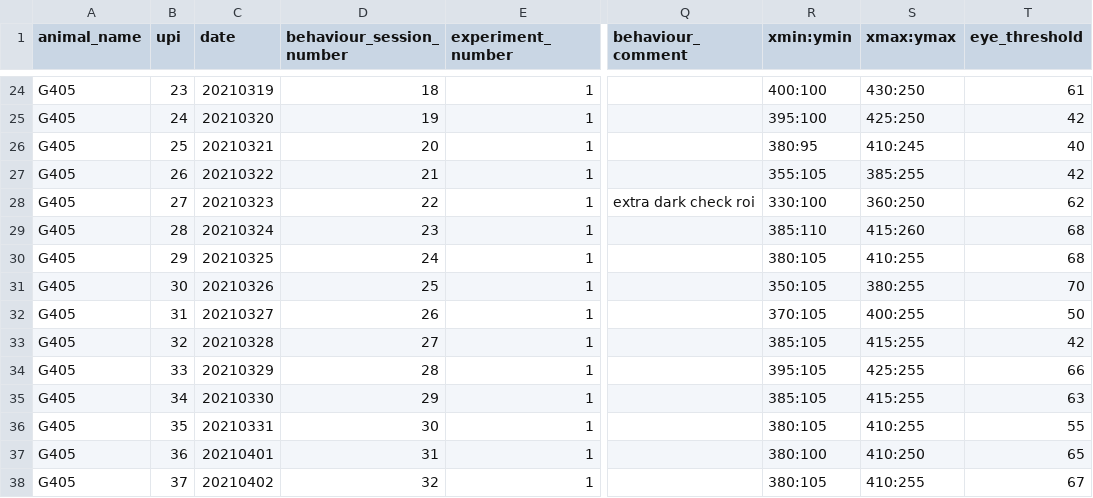
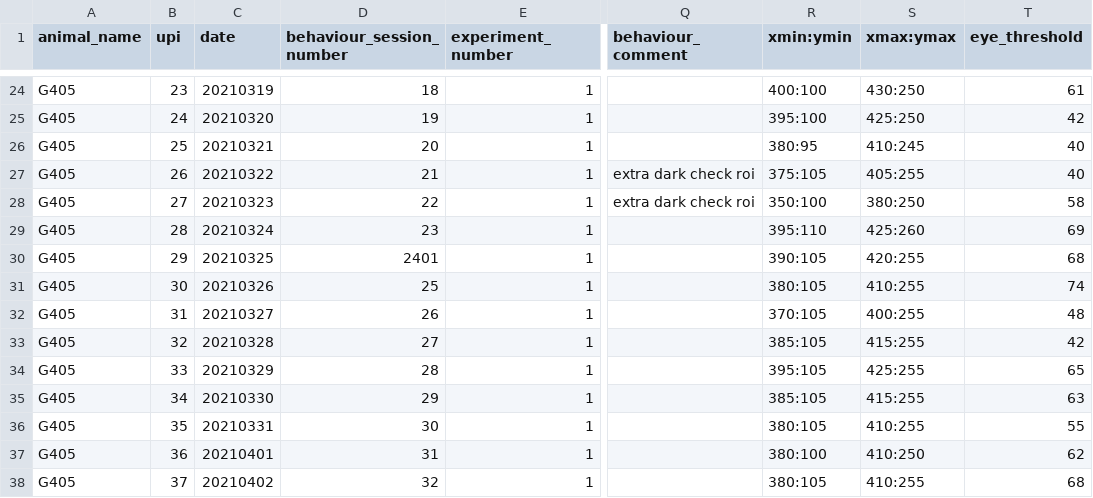
Before and after one commit to bhanu151/trace-eyeblink-analysis, a CSV file: csv/G405.csv, drawn as a sheet; only a part is shown, gaps mark what is left out; the diff covers the shown part only; the diff names each change by its address in the sheet, - before the commit and + after, or states it on an @@ line.

```diff
--- a/csv/G405.csv
+++ b/csv/G405.csv
-Q27 (behaviour_comment): (empty)
+Q27 (behaviour_comment): extra dark check roi
-R27 (xmin:ymin): 355:105
+R27 (xmin:ymin): 375:105
-S27 (xmax:ymax): 385:255
+S27 (xmax:ymax): 405:255
-T27 (eye_threshold): 42
+T27 (eye_threshold): 40
-R28 (xmin:ymin): 330:100
+R28 (xmin:ymin): 350:100
-S28 (xmax:ymax): 360:250
+S28 (xmax:ymax): 380:250
-T28 (eye_threshold): 62
+T28 (eye_threshold): 58
-R29 (xmin:ymin): 385:110
+R29 (xmin:ymin): 395:110
-S29 (xmax:ymax): 415:260
+S29 (xmax:ymax): 425:260
-T29 (eye_threshold): 68
+T29 (eye_threshold): 69
-D30 (behaviour_session_number): 24
+D30 (behaviour_session_number): 2401
-R30 (xmin:ymin): 380:105
+R30 (xmin:ymin): 390:105
-S30 (xmax:ymax): 410:255
+S30 (xmax:ymax): 420:255
-R31 (xmin:ymin): 350:105
+R31 (xmin:ymin): 380:105
-S31 (xmax:ymax): 380:255
+S31 (xmax:ymax): 410:255
-T31 (eye_threshold): 70
+T31 (eye_threshold): 74
-T32 (eye_threshold): 50
+T32 (eye_threshold): 48
-T34 (eye_threshold): 66
+T34 (eye_threshold): 65
-T37 (eye_threshold): 65
+T37 (eye_threshold): 62
-T38 (eye_threshold): 67
+T38 (eye_threshold): 68
```
Also changed, not shown: 29 edited cells elsewhere in this file.
